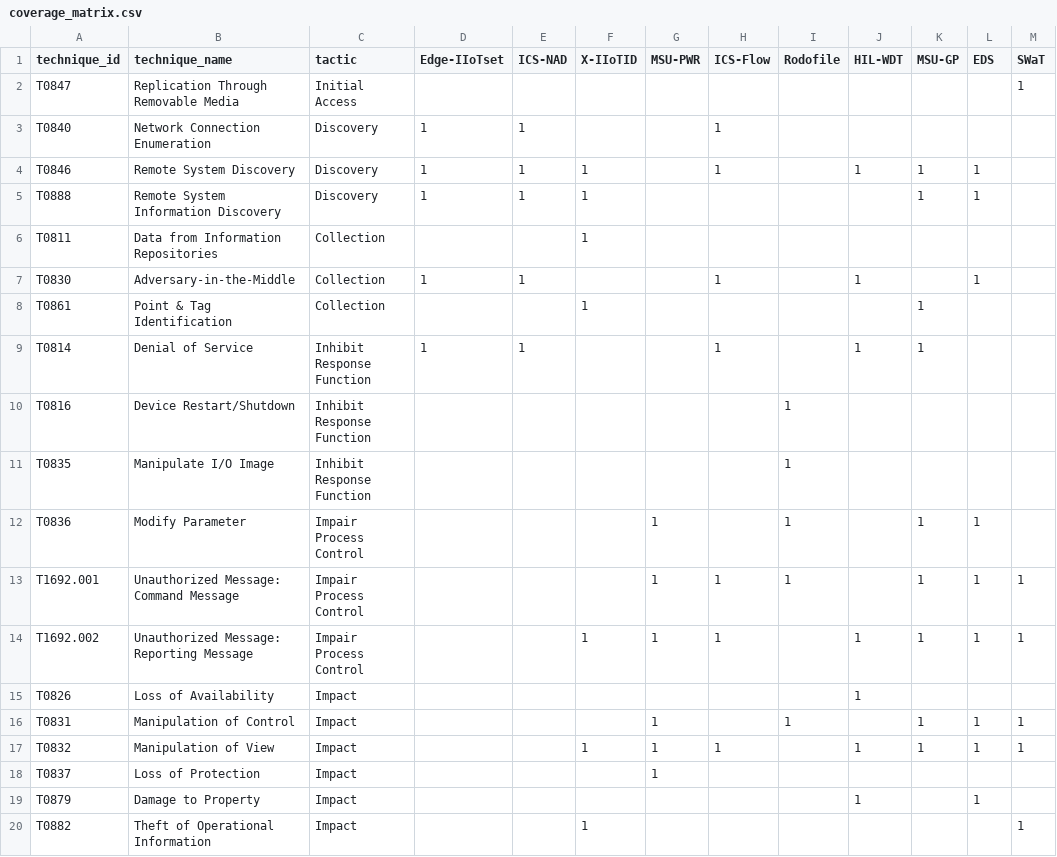
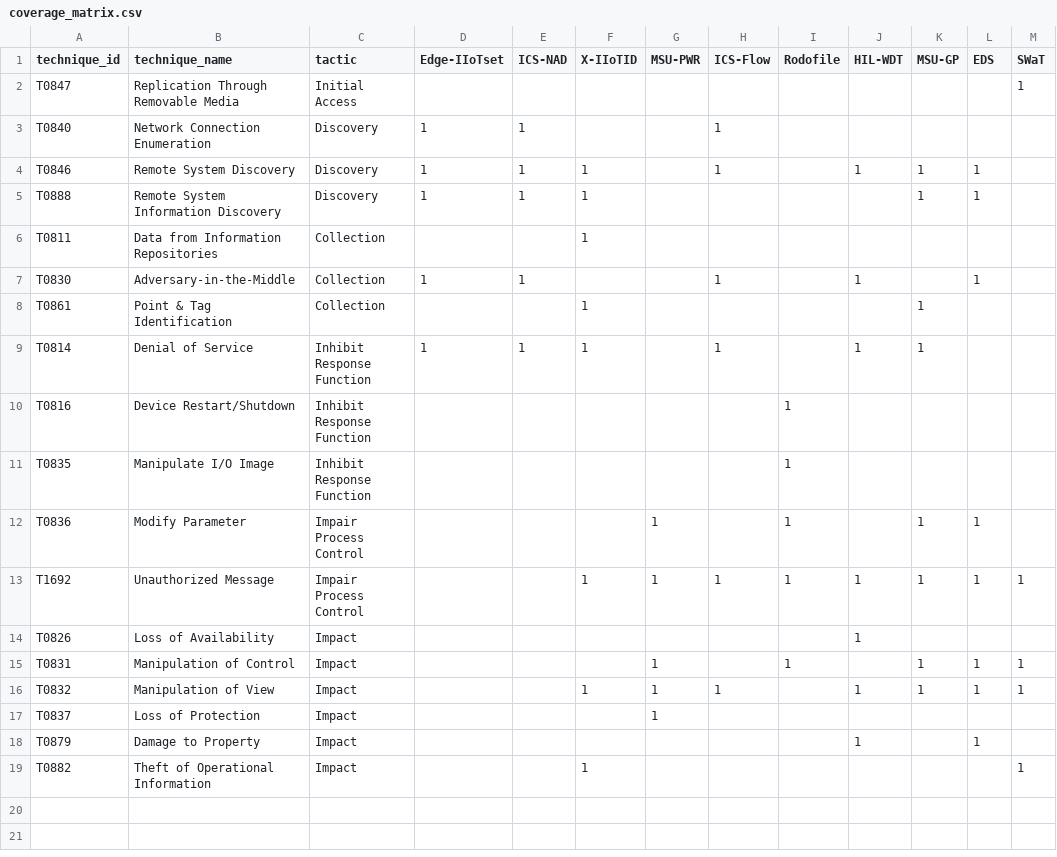
Before and after one commit to at-ics-ids/datasets-mapping, a CSV file: data/coverage_matrix.csv, drawn as a sheet.

```diff
--- a/data/coverage_matrix.csv
+++ b/data/coverage_matrix.csv
@@ -8,3 +8,3 @@ T0830,Adversary-in-the-Middle,Collection,1,1,,,1,,1,,1,
 T0861,Point & Tag Identification,Collection,,,1,,,,,1,,
-T0814,Denial of Service,Inhibit Response Function,1,1,,,1,,1,1,,
+T0814,Denial of Service,Inhibit Response Function,1,1,1,,1,,1,1,,
 T0816,Device Restart/Shutdown,Inhibit Response Function,,,,,,1,,,,
@@ -12,4 +12,3 @@ T0835,Manipulate I/O Image,Inhibit Response Function,,,,,,1,,,,
 T0836,Modify Parameter,Impair Process Control,,,,1,,1,,1,1,
-T1692.001,Unauthorized Message: Command Message,Impair Process Control,,,,1,1,1,,1,1,1
-T1692.002,Unauthorized Message: Reporting Message,Impair Process Control,,,1,1,1,,1,1,1,1
+T1692,Unauthorized Message,Impair Process Control,,,1,1,1,1,1,1,1,1
 T0826,Loss of Availability,Impact,,,,,,,1,,,
```
Also changed, not shown: data/attack_ics_v19_1_catalog.csv, data/enterprise_summary.csv, 37 other files.
